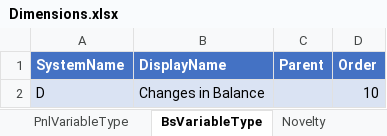
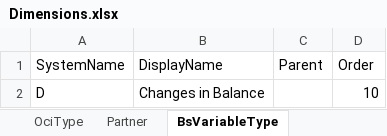
Before and after one commit to lifelib-dev/IFRS17CalculationEnginePython, an Excel workbook: ifrs17-template/Files/Dimensions.xlsx, sheet BsVariableType, drawn as a sheet; values as stored, in another font and other column widths than the file's, no borders; the diff names each change by its address in the sheet, - before the commit and + after, or states it on an @@ line.

```diff
--- a/ifrs17-template/Files/Dimensions.xlsx (sheet BsVariableType)
+++ b/ifrs17-template/Files/Dimensions.xlsx (sheet BsVariableType)
+sheet tab: Partner
@@ A1:D1 fill: #4472C4 → none, bold: on → off, text colour: #FFFFFF → black @@
-A2:D2 fill: #DAE3F3
+A2:D2 fill: none
```
Also changed, not shown: sheet Scenario, sheet ReportingNode, sheet EstimateType, sheet AmountType, sheet AocType, sheet PnlVariableType, 2 more sheets, other sheet tabs, 5 other files.
